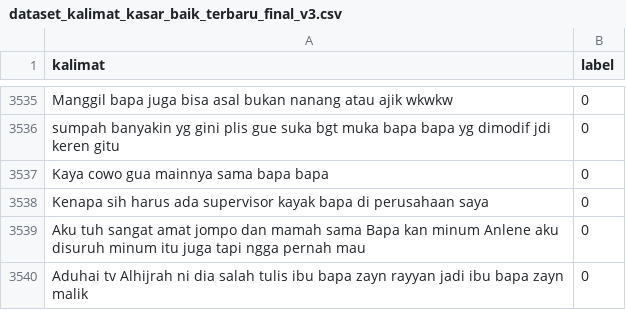
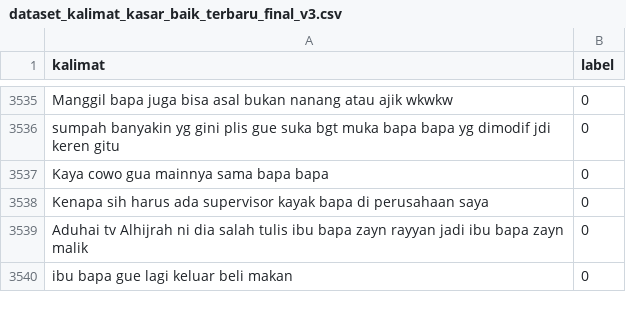
Before and after one commit to kidlink-bangkit/capstone-nlp-project, a CSV file: data/dataset_kalimat_kasar_baik_terbaru_final_v3.csv, drawn as a sheet; only a part is shown, gaps mark what is left out; removed rows and columns are numbered as before the commit, all else as after; the diff names each change by its address in the sheet, - before the commit and + after, or states it on an @@ line.

Commit message:
Update dataset_kalimat_kasar_baik_terbaru_final_v3.csv

```diff
--- a/data/dataset_kalimat_kasar_baik_terbaru_final_v3.csv
+++ b/data/dataset_kalimat_kasar_baik_terbaru_final_v3.csv
-row 3539: Aku tuh sangat amat jompo dan mamah sama Bapa kan minum Anlene aku disuruh minum itu juga tapi ngga pernah mau | 0
+row 3540: ibu bapa gue lagi keluar beli makan | 0
```
